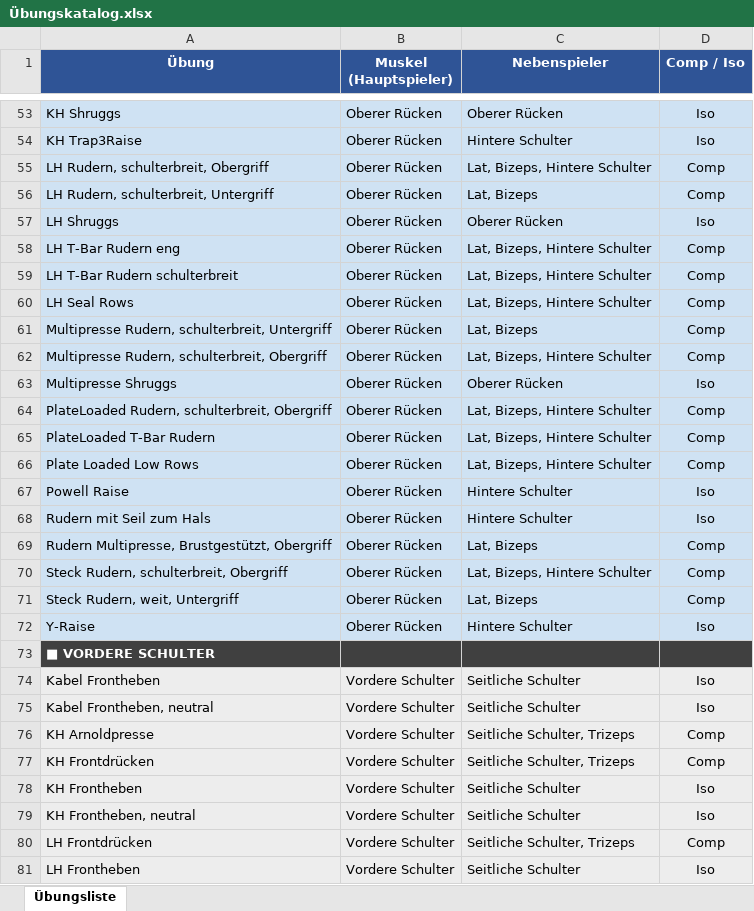
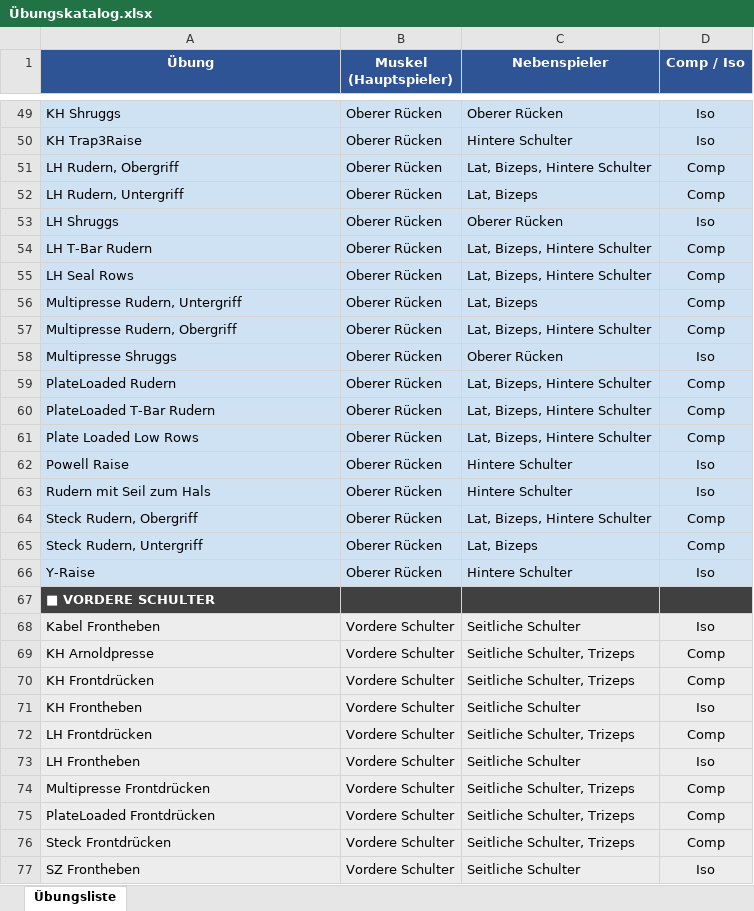
Before and after one commit to latissimus/blast-trainer, an Excel workbook: Übungskatalog.xlsx, sheet Übungsliste, drawn as a sheet; only a part is shown, gaps mark what is left out; the shorter side is filled out with more unchanged rows; values as stored, in another font and other column widths than the file's, no borders; removed rows and columns are numbered as before the commit, all else as after; the diff covers the shown part only; the diff names each change by its address in the sheet, - before the commit and + after, or states it on an @@ line.

Commit message:
UPDATE

```diff
--- a/Übungskatalog.xlsx (sheet Übungsliste)
+++ b/Übungskatalog.xlsx (sheet Übungsliste)
-A51 (Übung): LH Rudern, schulterbreit, Obergriff
+A51 (Übung): LH Rudern, Obergriff
-A52 (Übung): LH Rudern, schulterbreit, Untergriff
+A52 (Übung): LH Rudern, Untergriff
-A54 (Übung): LH T-Bar Rudern eng
+A54 (Übung): LH T-Bar Rudern
-row 59: LH T-Bar Rudern schulterbreit | Oberer Rücken | Lat, Bizeps, Hintere Schulter | Comp
-A56 (Übung): Multipresse Rudern, schulterbreit, Untergriff
+A56 (Übung): Multipresse Rudern, Untergriff
-A57 (Übung): Multipresse Rudern, schulterbreit, Obergriff
+A57 (Übung): Multipresse Rudern, Obergriff
-A59 (Übung): PlateLoaded Rudern, schulterbreit, Obergriff
+A59 (Übung): PlateLoaded Rudern
-row 69: Rudern Multipresse, Brustgestützt, Obergriff | Oberer Rücken | Lat, Bizeps | Comp
-A64 (Übung): Steck Rudern, schulterbreit, Obergriff
+A64 (Übung): Steck Rudern, Obergriff
-A65 (Übung): Steck Rudern, weit, Untergriff
+A65 (Übung): Steck Rudern, Untergriff
-row 75: Kabel Frontheben, neutral | Vordere Schulter | Seitliche Schulter | Iso
-row 79: KH Frontheben, neutral | Vordere Schulter | Seitliche Schulter | Iso
```
Also changed, not shown: 9 removed rows and 16 edited cells elsewhere in this sheet.
